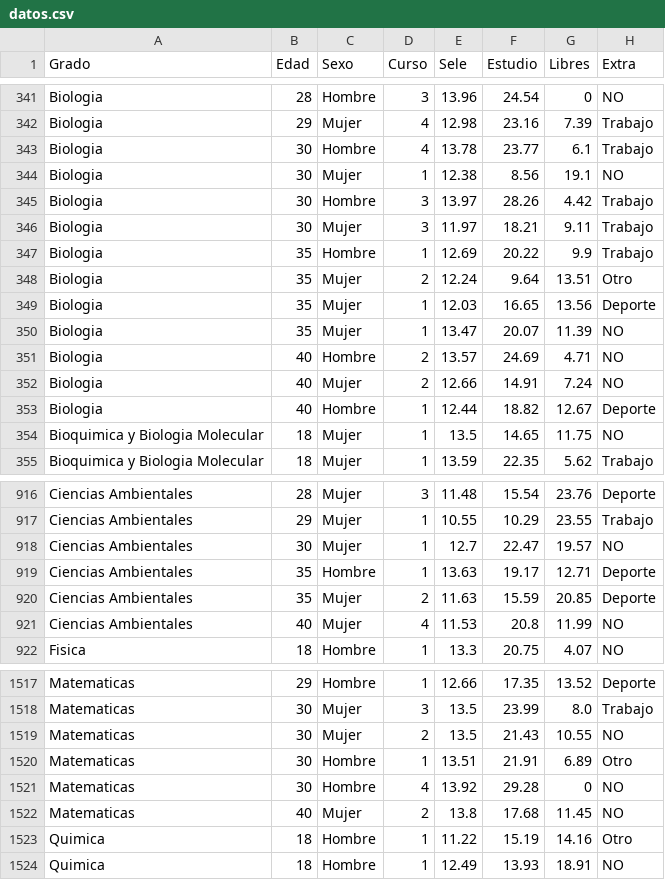
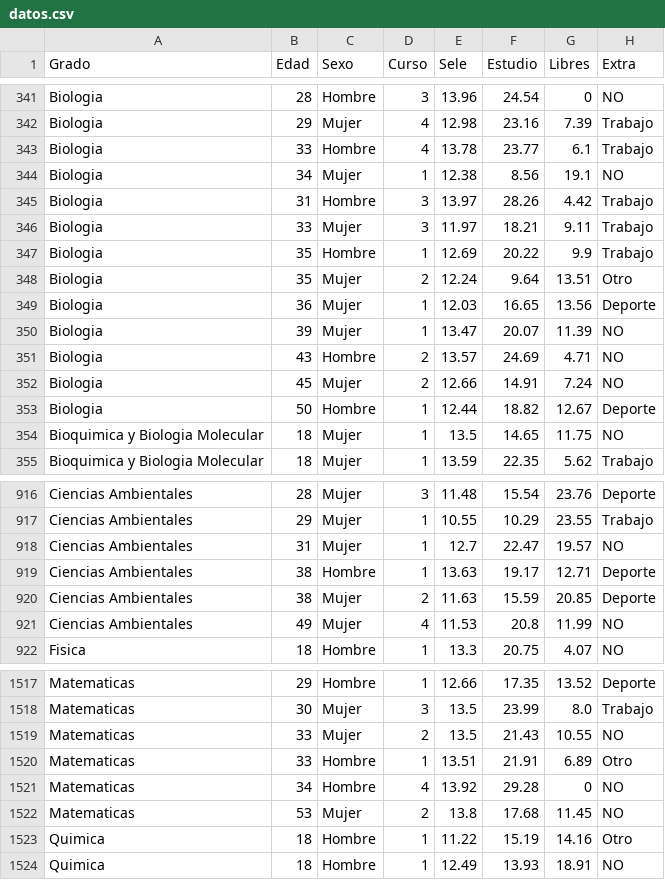
Before and after one commit to AndoniLatorreGalarraga/Muestreo, a CSV file: datos.csv, drawn as a sheet; only a part is shown, gaps mark what is left out; the diff covers the shown part only.

Commit message:
datos finales

```diff
--- a/datos.csv
+++ b/datos.csv
@@ -342,13 +342,13 @@ Biologia,28,Hombre,3,13.96,24.54,0,NO
 Biologia,29,Mujer,4,12.98,23.16,7.39,Trabajo
-Biologia,30,Hombre,4,13.78,23.77,6.1,Trabajo
-Biologia,30,Mujer,1,12.38,8.56,19.1,NO
-Biologia,30,Hombre,3,13.97,28.26,4.42,Trabajo
-Biologia,30,Mujer,3,11.97,18.21,9.11,Trabajo
+Biologia,33,Hombre,4,13.78,23.77,6.1,Trabajo
+Biologia,34,Mujer,1,12.38,8.56,19.1,NO
+Biologia,31,Hombre,3,13.97,28.26,4.42,Trabajo
+Biologia,33,Mujer,3,11.97,18.21,9.11,Trabajo
 Biologia,35,Hombre,1,12.69,20.22,9.9,Trabajo
 Biologia,35,Mujer,2,12.24,9.64,13.51,Otro
-Biologia,35,Mujer,1,12.03,16.65,13.56,Deporte
-Biologia,35,Mujer,1,13.47,20.07,11.39,NO
-Biologia,40,Hombre,2,13.57,24.69,4.71,NO
-Biologia,40,Mujer,2,12.66,14.91,7.24,NO
-Biologia,40,Hombre,1,12.44,18.82,12.67,Deporte
+Biologia,36,Mujer,1,12.03,16.65,13.56,Deporte
+Biologia,39,Mujer,1,13.47,20.07,11.39,NO
+Biologia,43,Hombre,2,13.57,24.69,4.71,NO
+Biologia,45,Mujer,2,12.66,14.91,7.24,NO
+Biologia,50,Hombre,1,12.44,18.82,12.67,Deporte
 Bioquimica y Biologia Molecular,18,Mujer,1,13.5,14.65,11.75,NO
@@ -917,6 +917,6 @@ Ciencias Ambientales,28,Mujer,3,11.48,15.54,23.76,Deporte
 Ciencias Ambientales,29,Mujer,1,10.55,10.29,23.55,Trabajo
-Ciencias Ambientales,30,Mujer,1,12.7,22.47,19.57,NO
-Ciencias Ambientales,35,Hombre,1,13.63,19.17,12.71,Deporte
-Ciencias Ambientales,35,Mujer,2,11.63,15.59,20.85,Deporte
-Ciencias Ambientales,40,Mujer,4,11.53,20.8,11.99,NO
+Ciencias Ambientales,31,Mujer,1,12.7,22.47,19.57,NO
+Ciencias Ambientales,38,Hombre,1,13.63,19.17,12.71,Deporte
+Ciencias Ambientales,38,Mujer,2,11.63,15.59,20.85,Deporte
+Ciencias Ambientales,49,Mujer,4,11.53,20.8,11.99,NO
 Fisica,18,Hombre,1,13.3,20.75,4.07,NO
@@ -1518,6 +1518,6 @@ Matematicas,29,Hombre,1,12.66,17.35,13.52,Deporte
 Matematicas,30,Mujer,3,13.5,23.99,8.0,Trabajo
-Matematicas,30,Mujer,2,13.5,21.43,10.55,NO
-Matematicas,30,Hombre,1,13.51,21.91,6.89,Otro
-Matematicas,30,Hombre,4,13.92,29.28,0,NO
-Matematicas,40,Mujer,2,13.8,17.68,11.45,NO
+Matematicas,33,Mujer,2,13.5,21.43,10.55,NO
+Matematicas,33,Hombre,1,13.51,21.91,6.89,Otro
+Matematicas,34,Hombre,4,13.92,29.28,0,NO
+Matematicas,53,Mujer,2,13.8,17.68,11.45,NO
 Quimica,18,Hombre,1,11.22,15.19,14.16,Otro
```
Also changed, not shown: 12 edited cells elsewhere in this file, 1 other file.
